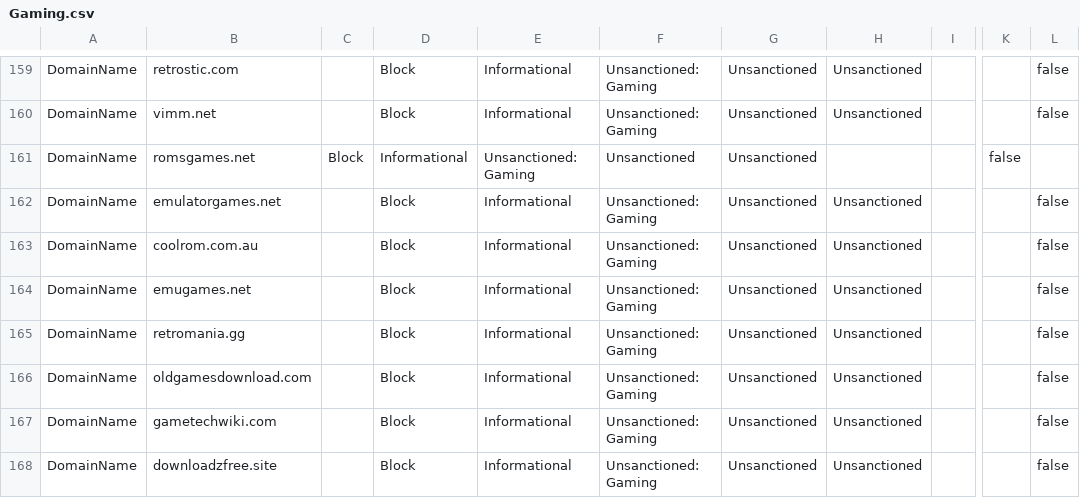
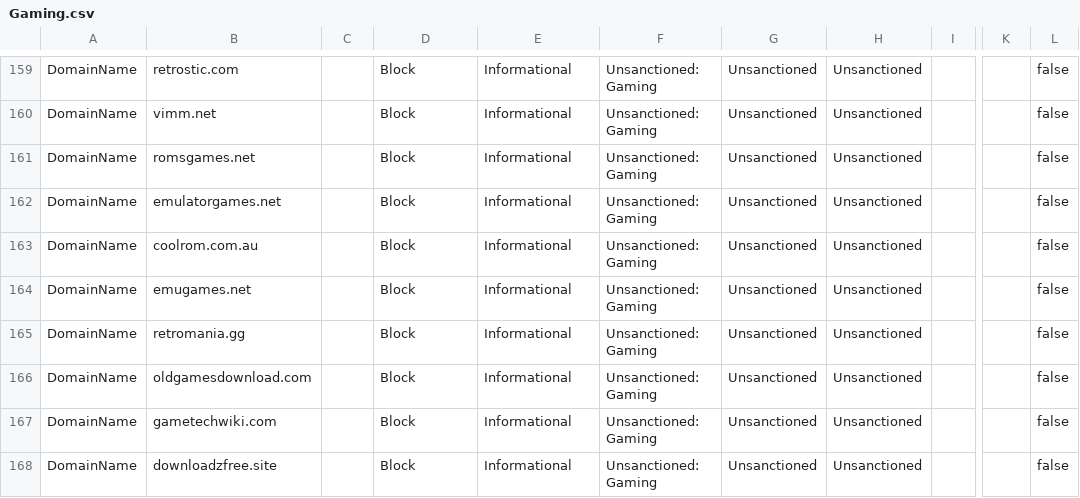
Before and after one commit to jkerai1/SoftwareCertificates, a CSV file: Bulk-IOC-CSVs/Gaming.csv, drawn as a sheet; only a part is shown, gaps mark what is left out; the diff names each change by its address in the sheet, - before the commit and + after, or states it on an @@ line.

Commit message:
Update Gaming.csv

```diff
--- a/Bulk-IOC-CSVs/Gaming.csv
+++ b/Bulk-IOC-CSVs/Gaming.csv
-C161: Block
+C161: (empty)
-D161: Informational
+D161: Block
-E161: Unsanctioned: Gaming
+E161: Informational
-F161: Unsanctioned
+F161: Unsanctioned: Gaming
-H161: (empty)
+H161: Unsanctioned
-K161: false
+K161: (empty)
-L161: (empty)
+L161: false
```
